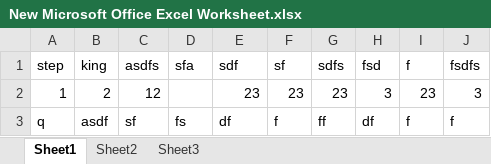
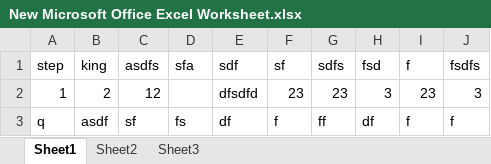
Before and after one commit to dinesh131996/Java-Programs, an Excel workbook: New Microsoft Office Excel Worksheet.xlsx, sheet Sheet1, drawn as a sheet; values as stored, in another font and other column widths than the file's, no borders; the diff names each change by its address in the sheet, - before the commit and + after, or states it on an @@ line.

```diff
--- a/New Microsoft Office Excel Worksheet.xlsx (sheet Sheet1)
+++ b/New Microsoft Office Excel Worksheet.xlsx (sheet Sheet1)
-E2 (sdf): 23
+E2 (sdf): dfsdfd
```
